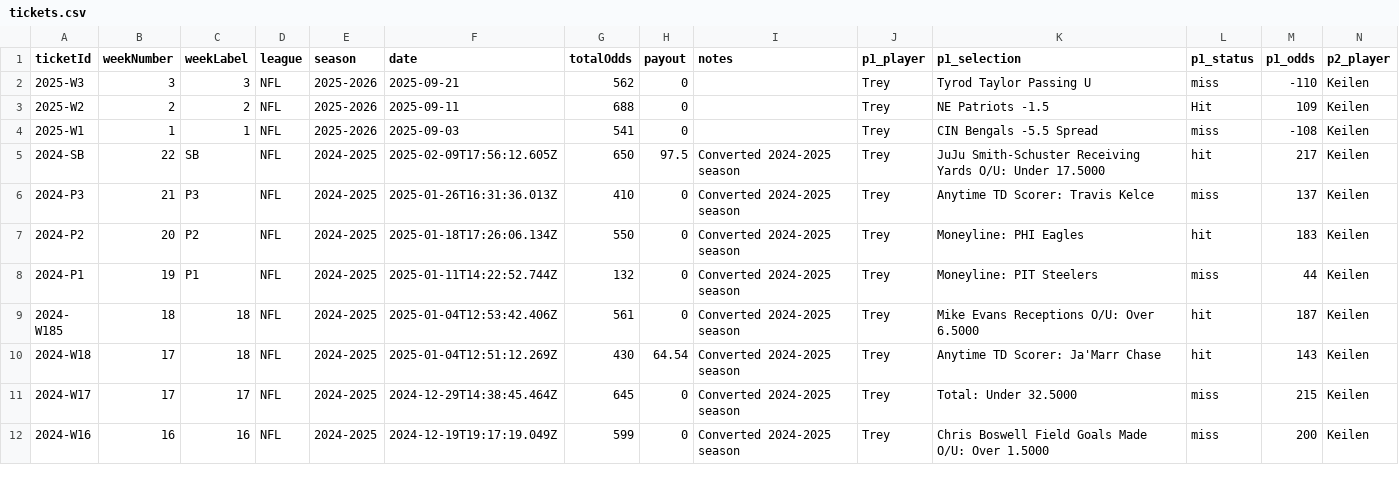
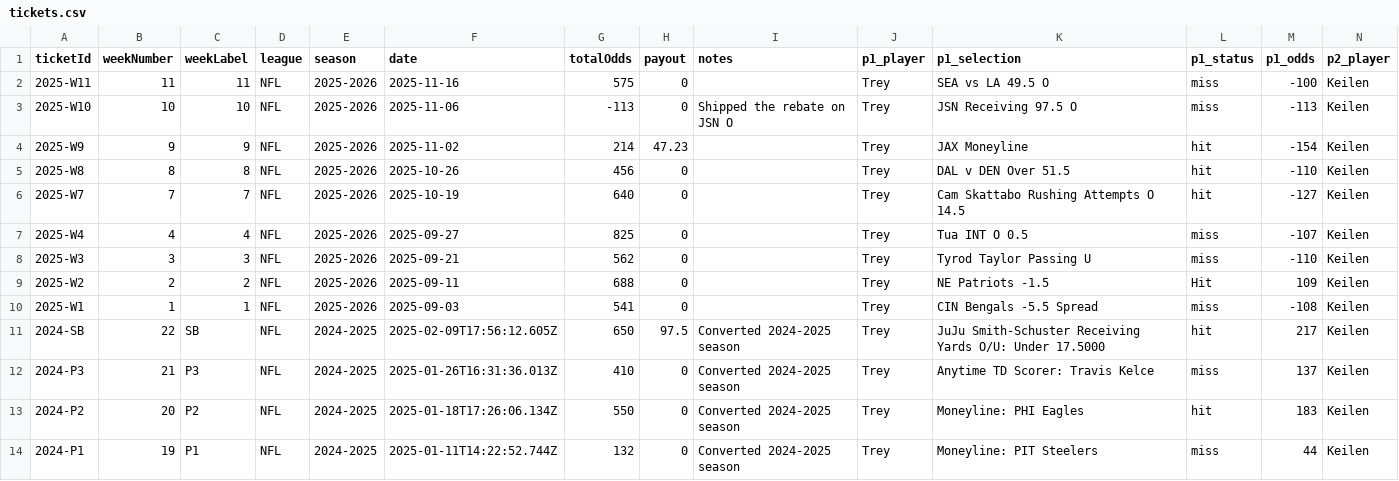
Before and after one commit to treythompson152/parlay-vaycay-tracker, a CSV file: data/tickets.csv, drawn as a sheet; only a part is shown; the shorter side is filled out with more unchanged rows; rows hold the shown columns only; the diff names each change by its address in the sheet, - before the commit and + after, or states it on an @@ line.

Commit message:
Updated number of tickets

```diff
--- a/data/tickets.csv
+++ b/data/tickets.csv
+row 2: 2025-W11 | 11 | 11 | NFL | 2025-2026 | 2025-11-16 | 575 | 0 |  | Trey | SEA vs LA 49.5 O | miss | -100 | Keilen
+row 3: 2025-W10 | 10 | 10 | NFL | 2025-2026 | 2025-11-06 | -113 | 0 | Shipped the rebate on JSN O | Trey | JSN Receiving 97.5 O | miss | -113 | Keilen
+row 4: 2025-W9 | 9 | 9 | NFL | 2025-2026 | 2025-11-02 | 214 | 47.23 |  | Trey | JAX Moneyline | hit | -154 | Keilen
+row 5: 2025-W8 | 8 | 8 | NFL | 2025-2026 | 2025-10-26 | 456 | 0 |  | Trey | DAL v DEN Over 51.5 | hit | -110 | Keilen
+row 6: 2025-W7 | 7 | 7 | NFL | 2025-2026 | 2025-10-19 | 640 | 0 |  | Trey | Cam Skattabo Rushing Attempts O 14.5 | hit | -127 | Keilen
+row 7: 2025-W4 | 4 | 4 | NFL | 2025-2026 | 2025-09-27 | 825 | 0 |  | Trey | Tua INT O 0.5 | miss | -107 | Keilen
```
Also changed, not shown: 1 other file.
